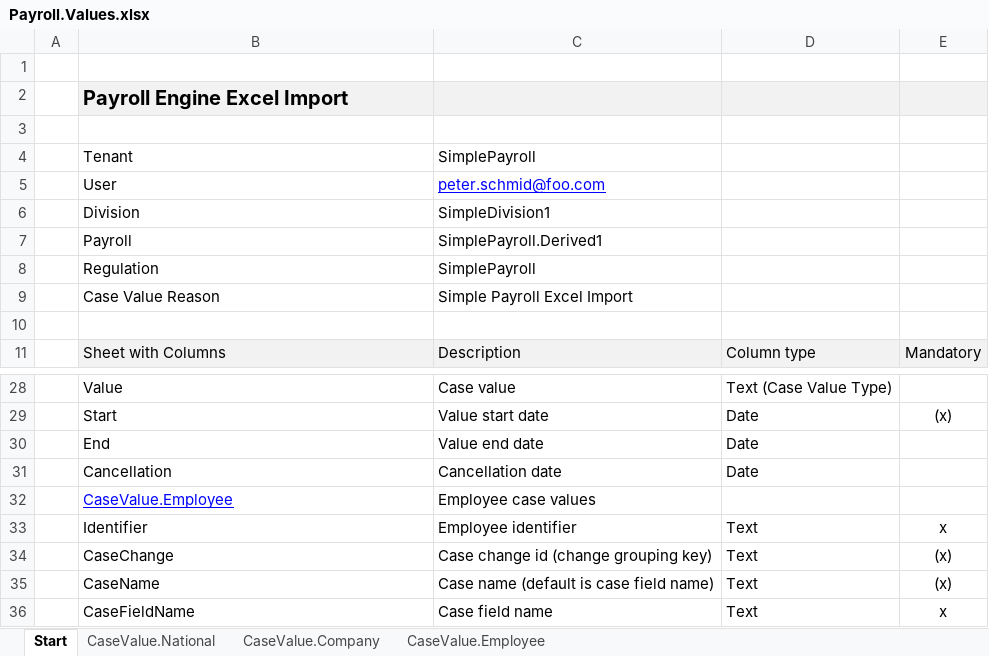
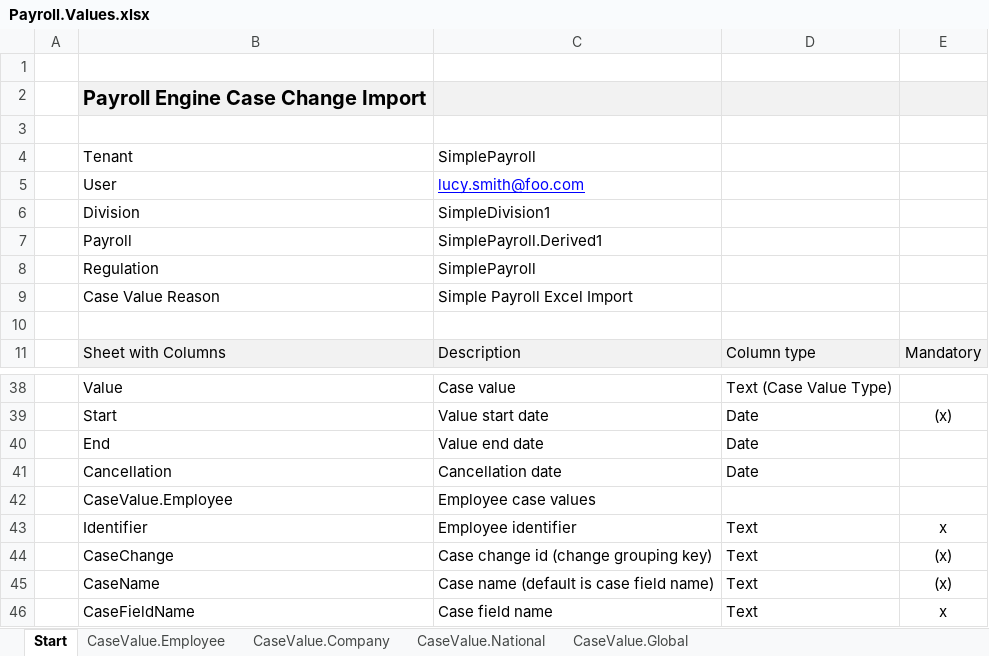
Before and after one commit to Payroll-Engine/PayrollEngine, an Excel workbook: Examples/SimplePayroll/Payroll.Values.xlsx, sheet Start, drawn as a sheet; only a part is shown, gaps mark what is left out; values as stored, in another font and other column widths than the file's, no borders; addresses are those after the commit; the diff covers the shown part only; the diff names each change by its address in the sheet, - before the commit and + after, or states it on an @@ line.

```diff
--- a/Examples/SimplePayroll/Payroll.Values.xlsx (sheet Start)
+++ b/Examples/SimplePayroll/Payroll.Values.xlsx (sheet Start)
+sheet tab: CaseValue.Global
@@ sheet tab order changed: Start | CaseValue.Employee | CaseValue.Company | CaseValue.National | CaseValue.Global @@
-B2: Payroll Engine Excel Import
+B2: Payroll Engine Case Change Import
-C5: peter.schmid@foo.com
+C5: lucy.smith@foo.com
@@ B42 underline: on → off, text colour: #0000FF → black @@
```
Also changed, not shown: 10 added rows, 10 removed rows and cell formats elsewhere in this sheet, sheet CaseValue.Employee, sheet CaseValue.Company, Examples/SimplePayroll/Payroll.Lookups.xlsx, Examples/TimesheetPayroll/Case.Data/WorkTimes.2025.Week8.xlsx, 17 other files.
